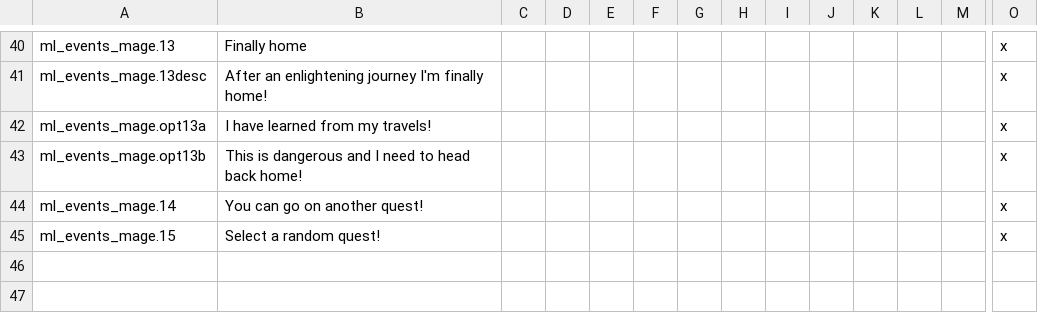
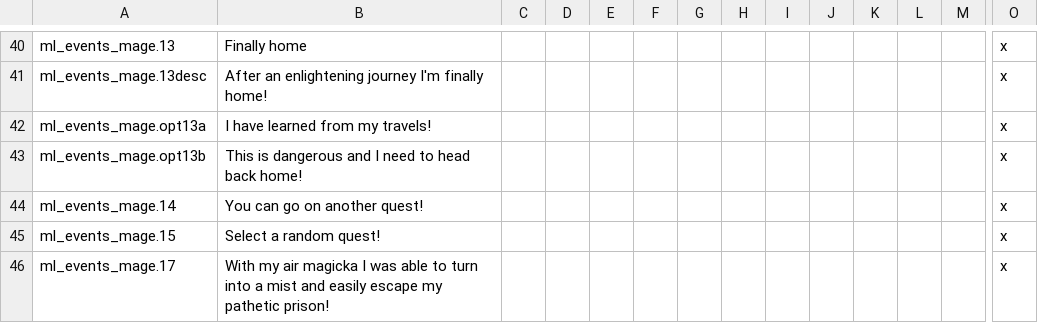
Before and after one commit to NightAvail/MythicLegends, a CSV file: src/mod/localisation/ML_events_mage.csv, drawn as a sheet; only a part is shown, gaps mark what is left out; rows hold the shown columns only; the diff names each change by its address in the sheet, - before the commit and + after, or states it on an @@ line.

Commit message:
Fixed localizations and air magic

```diff
--- a/src/mod/localisation/ML_events_mage.csv
+++ b/src/mod/localisation/ML_events_mage.csv
+row 46: ml_events_mage.17 | With my air magicka I was able to turn into a mist and easily escape my pathetic prison! |  |  |  |  |  |  |  |  |  |  |  | x
```
Also changed, not shown: 5 other files.
